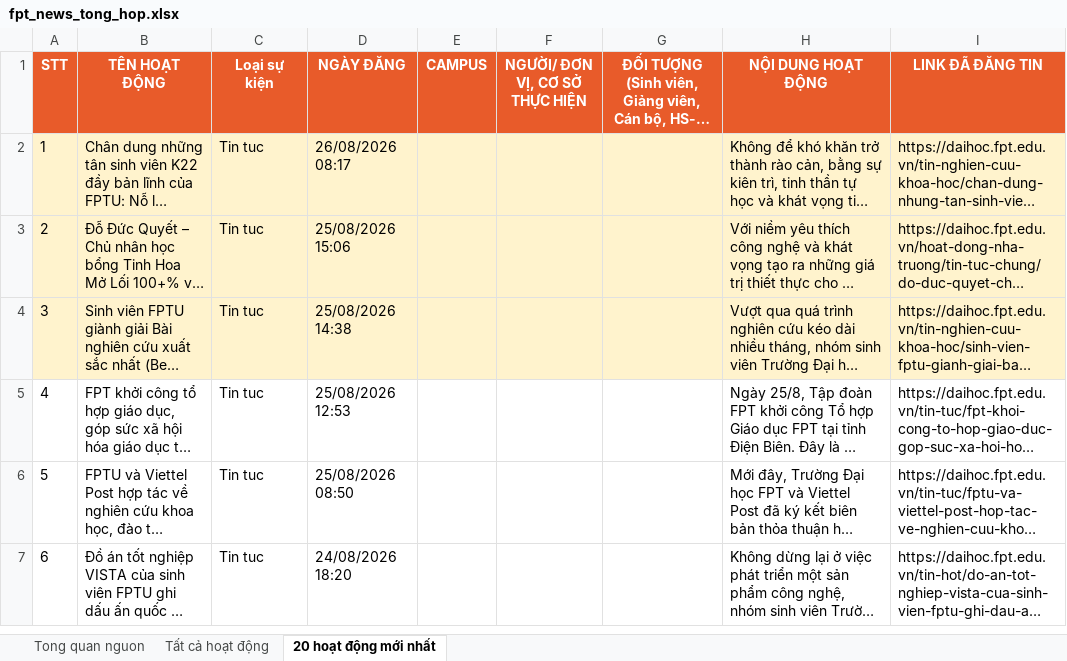
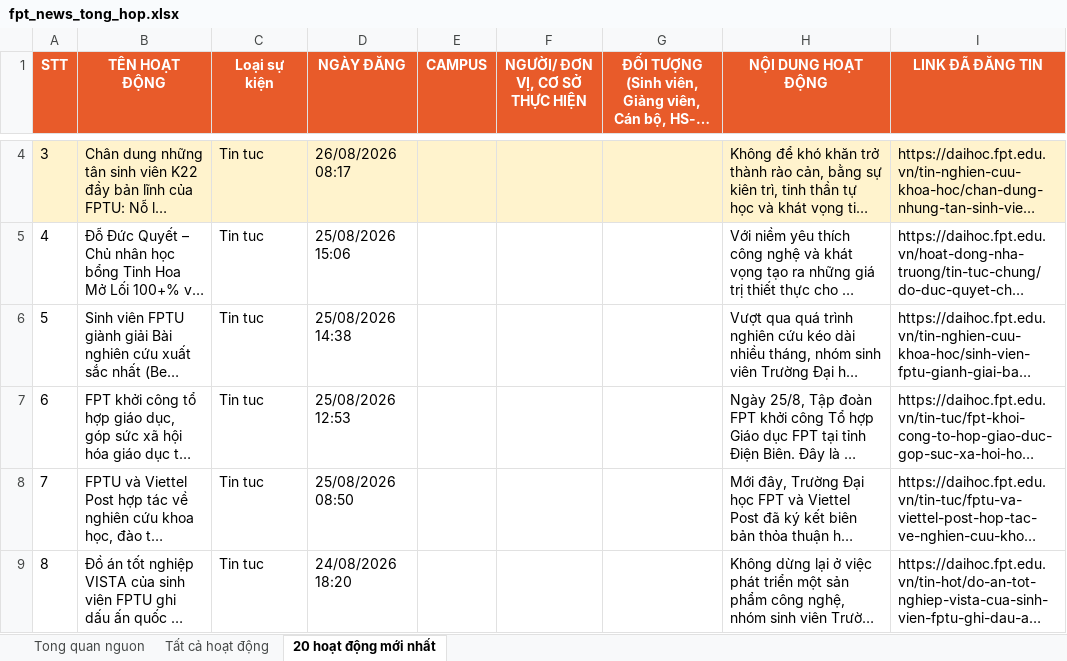
Before and after one commit to tienanh220102-boop/FacebookThing, an Excel workbook: Trang web FPT/fpt_news_tong_hop.xlsx, sheet 20 hoạt động mới nhất, drawn as a sheet; only a part is shown, gaps mark what is left out; long unchanged cells end in …; values as stored, in another font and other column widths than the file's, no borders; addresses are those after the commit; the diff covers the shown part only; the diff names each change by its address in the sheet, - before the commit and + after, or states it on an @@ line.

```diff
--- a/Trang web FPT/fpt_news_tong_hop.xlsx (sheet 20 hoạt động mới nhất)
+++ b/Trang web FPT/fpt_news_tong_hop.xlsx (sheet 20 hoạt động mới nhất)
@@ column A (STT) renumbered between rows 4 and 21 @@
-A5:I6 fill: #FFF3CD
+A5:I6 fill: none
```
Also changed, not shown: 2 added rows and 2 removed rows elsewhere in this sheet, sheet Tất cả hoạt động, sheet Tong quan nguon, 3 other files.
